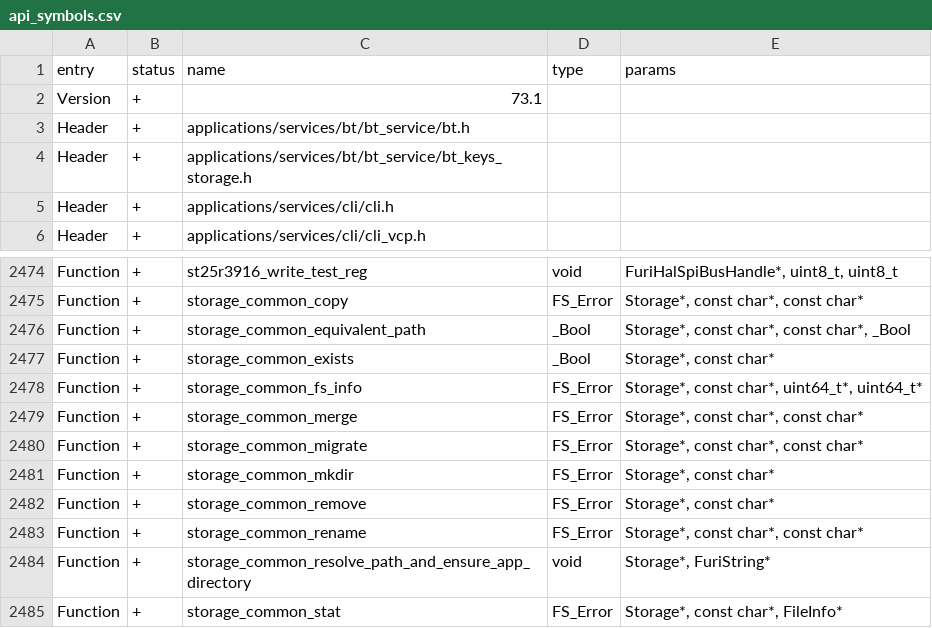
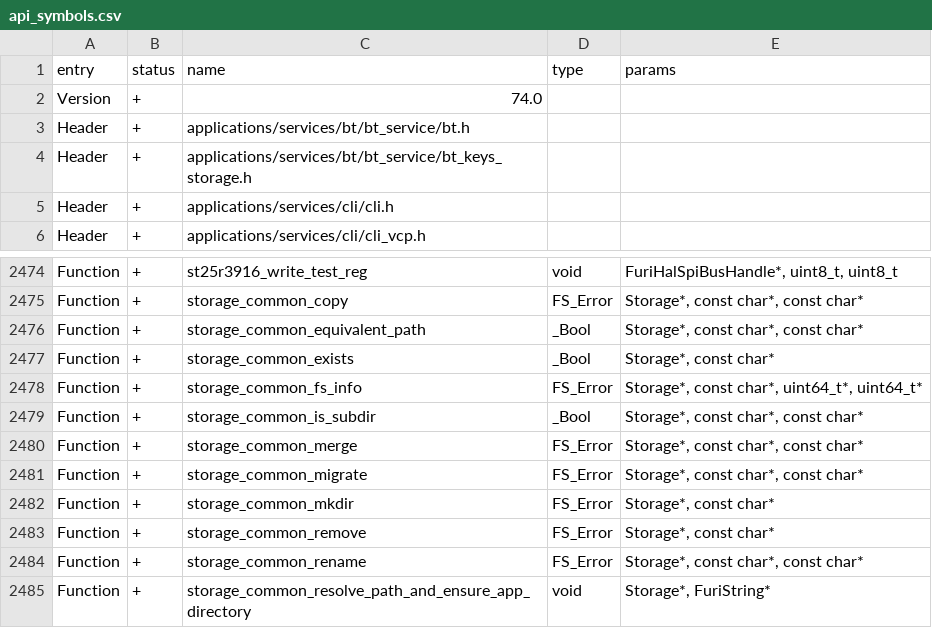
Before and after one commit to xchwarze/flipperzero-firmware-wPlugins, a CSV file: targets/f18/api_symbols.csv, drawn as a sheet; only a part is shown, gaps mark what is left out; the shorter side is filled out with more unchanged rows.

```diff
--- a/targets/f18/api_symbols.csv
+++ b/targets/f18/api_symbols.csv
@@ -1,3 +1,3 @@
 entry,status,name,type,params
-Version,+,73.1,,
+Version,+,74.0,,
 Header,+,applications/services/bt/bt_service/bt.h,,
@@ -2475,5 +2475,6 @@ Function,+,st25r3916_write_test_reg,void,"FuriHalSpiBusHandle*, uint8_t, uint8_t
 Function,+,storage_common_copy,FS_Error,"Storage*, const char*, const char*"
-Function,+,storage_common_equivalent_path,_Bool,"Storage*, const char*, const char*, _Bool"
+Function,+,storage_common_equivalent_path,_Bool,"Storage*, const char*, const char*"
 Function,+,storage_common_exists,_Bool,"Storage*, const char*"
 Function,+,storage_common_fs_info,FS_Error,"Storage*, const char*, uint64_t*, uint64_t*"
+Function,+,storage_common_is_subdir,_Bool,"Storage*, const char*, const char*"
 Function,+,storage_common_merge,FS_Error,"Storage*, const char*, const char*"
```
Also changed, not shown: targets/f7/api_symbols.csv, 7 other files.
